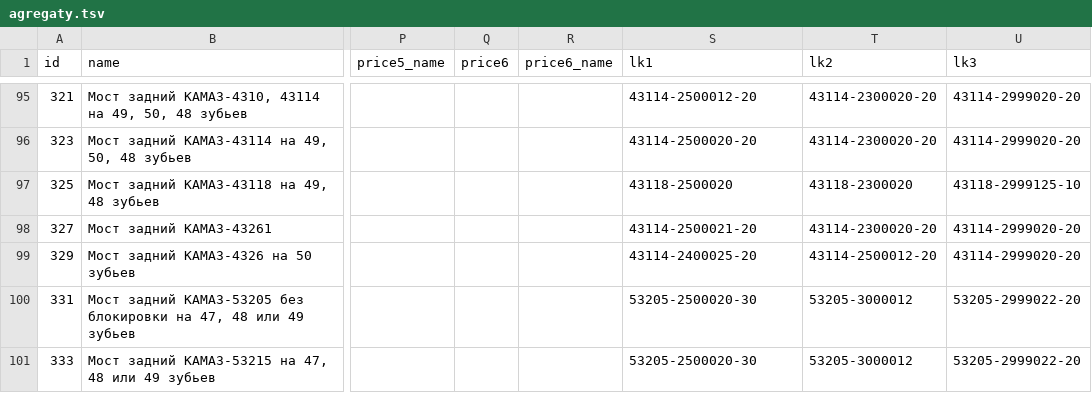
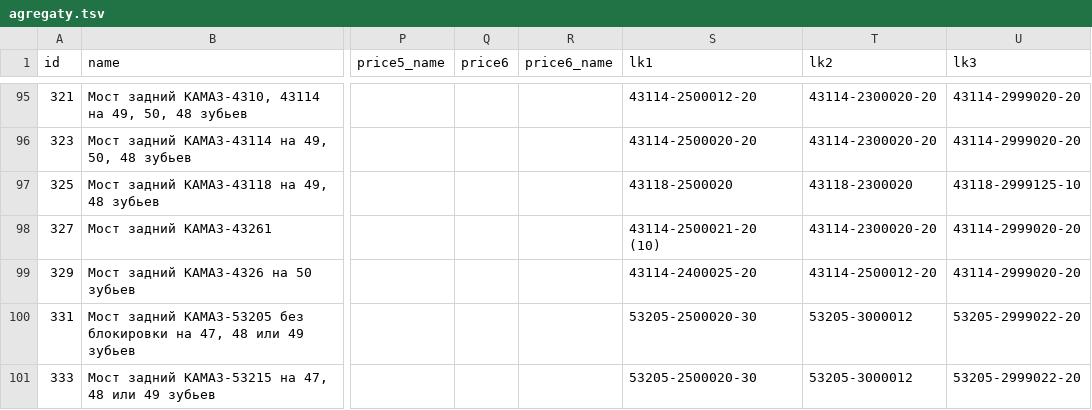
Before and after one commit to reesly/zap-kam, a TSV file: data/agregaty.tsv, drawn as a sheet; only a part is shown, gaps mark what is left out; the diff covers the shown part only; the diff names each change by its address in the sheet, - before the commit and + after, or states it on an @@ line.

```diff
--- a/data/agregaty.tsv
+++ b/data/agregaty.tsv
-S98 (lk1): 43114-2500021-20
+S98 (lk1): 43114-2500021-20 (10)
```
Also changed, not shown: 11 edited cells elsewhere in this file, data/dvig_zap.tsv, data/k4310.tsv.
